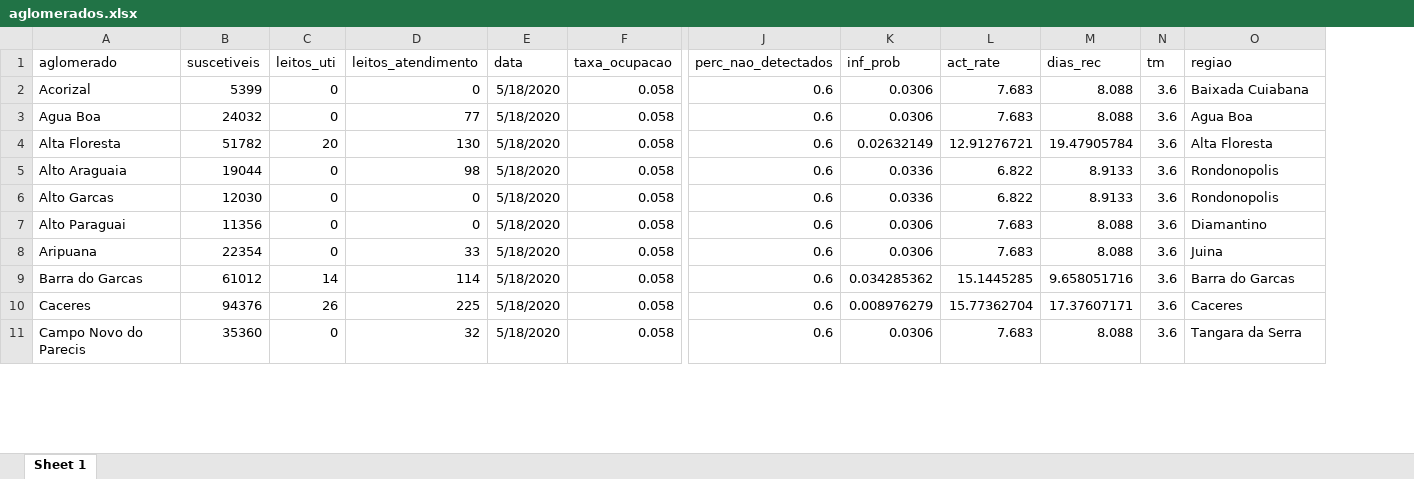
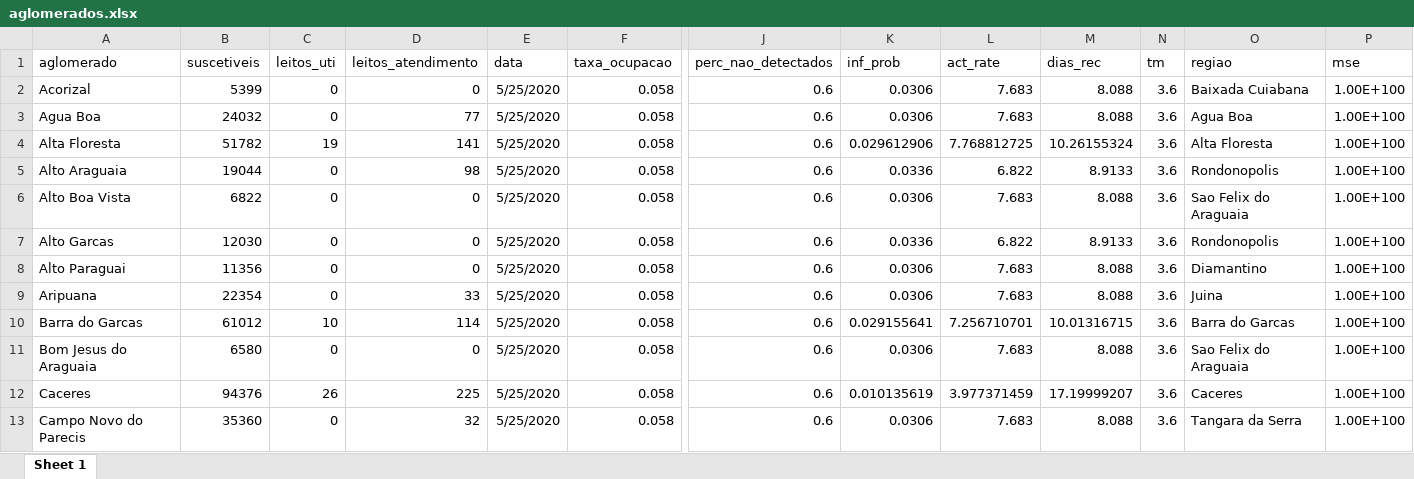
Before and after one commit to demusis/covid19_mt, an Excel workbook: aglomerados.xlsx, sheet Sheet 1, drawn as a sheet; only a part is shown, gaps mark what is left out; values as stored, in another font and other column widths than the file's, no borders; addresses are those after the commit; rows hold the shown columns only; the diff covers the shown part only; the diff names each change by its address in the sheet, - before the commit and + after, or states it on an @@ line.

```diff
--- a/aglomerados.xlsx (sheet Sheet 1)
+++ b/aglomerados.xlsx (sheet Sheet 1)
+column P (mse), rows 2-5: all 1.00E+100; rows 7-10: all 1.00E+100; rows 12-13: 1.00E+100 | 1.00E+100
-E2:E5 (data): 5/18/2020
+E2:E5 (data): 5/25/2020
-C4 (leitos_uti): 20
+C4 (leitos_uti): 19
-D4 (leitos_atendimento): 130
+D4 (leitos_atendimento): 141
-K4 (inf_prob): 0.02632149
+K4 (inf_prob): 0.029612906
-L4 (act_rate): 12.91276721
+L4 (act_rate): 7.768812725
-M4 (dias_rec): 19.47905784
+M4 (dias_rec): 10.26155324
+row 6: Alto Boa Vista | 6822 | 0 | 0 | 5/25/2020 | 0.058 | 0.6 | 0.0306 | 7.683 | 8.088 | 3.6 | Sao Felix do Araguaia | 1.00E+100
-E7:E10 (data): 5/18/2020
+E7:E10 (data): 5/25/2020
-C10 (leitos_uti): 14
+C10 (leitos_uti): 10
-K10 (inf_prob): 0.034285362
+K10 (inf_prob): 0.029155641
-L10 (act_rate): 15.1445285
+L10 (act_rate): 7.256710701
-M10 (dias_rec): 9.658051716
+M10 (dias_rec): 10.01316715
+row 11: Bom Jesus do Araguaia | 6580 | 0 | 0 | 5/25/2020 | 0.058 | 0.6 | 0.0306 | 7.683 | 8.088 | 3.6 | Sao Felix do Araguaia | 1.00E+100
-E12:E13 (data): 5/18/2020
+E12:E13 (data): 5/25/2020
-K12 (inf_prob): 0.008976279
+K12 (inf_prob): 0.010135619
-L12 (act_rate): 15.77362704
+L12 (act_rate): 3.977371459
-M12 (dias_rec): 17.37607171
+M12 (dias_rec): 17.19999207
```
Also changed, not shown: 16 added rows and 122 edited cells elsewhere in this sheet, 25 other files.
